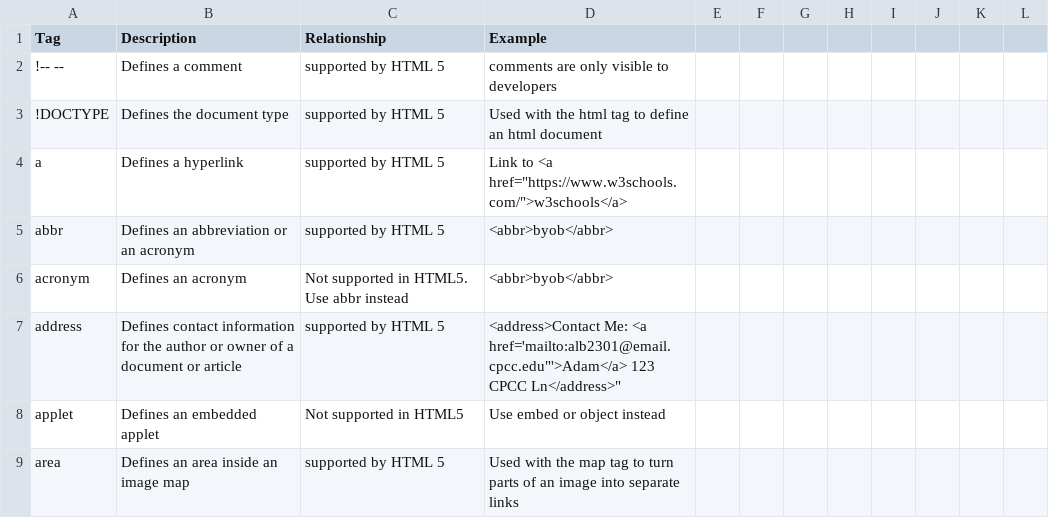
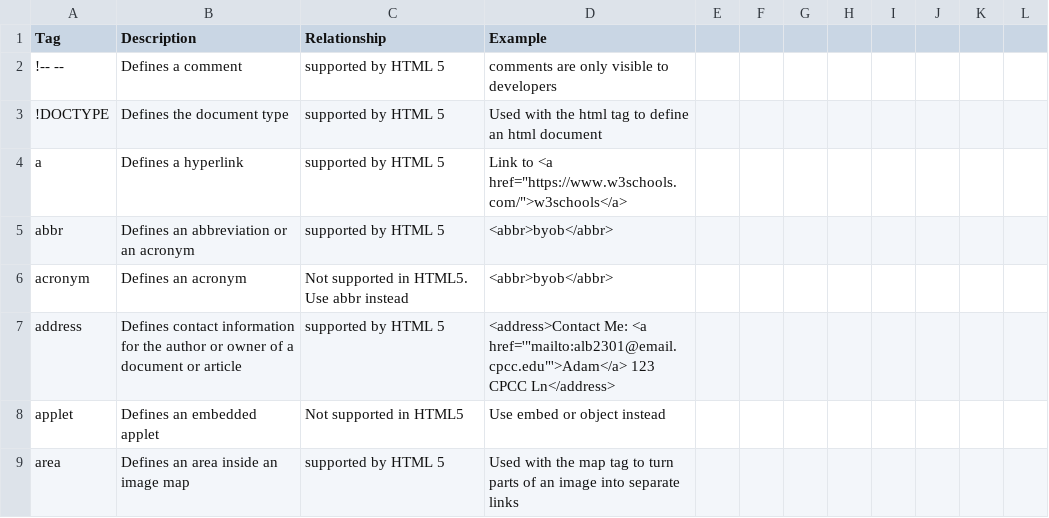
Before and after one commit to adambaughn/web215, a CSV file: data/htmlTags.csv, drawn as a sheet; only a part is shown.

Commit message:
Update htmlTags.csv

```diff
--- a/data/htmlTags.csv
+++ b/data/htmlTags.csv
@@ -6,3 +6,3 @@ abbr,Defines an abbreviation or an  acronym,supported by HTML 5,<abbr>byob</abbr
 acronym,Defines an acronym,Not supported in HTML5. Use abbr instead,<abbr>byob</abbr>
-address,Defines contact information for the author or owner of a document or article,supported by HTML 5,"<address>Contact Me: <a href='"mailto:alb2301@email.cpcc.edu"'>Adam</a> 123 CPCC Ln</address>"
+address,Defines contact information for the author or owner of a document or article,supported by HTML 5,<address>Contact Me: <a href='"mailto:alb2301@email.cpcc.edu"'>Adam</a> 123 CPCC Ln</address>
 applet,Defines an embedded applet,Not supported in HTML5,Use embed or object instead
```
